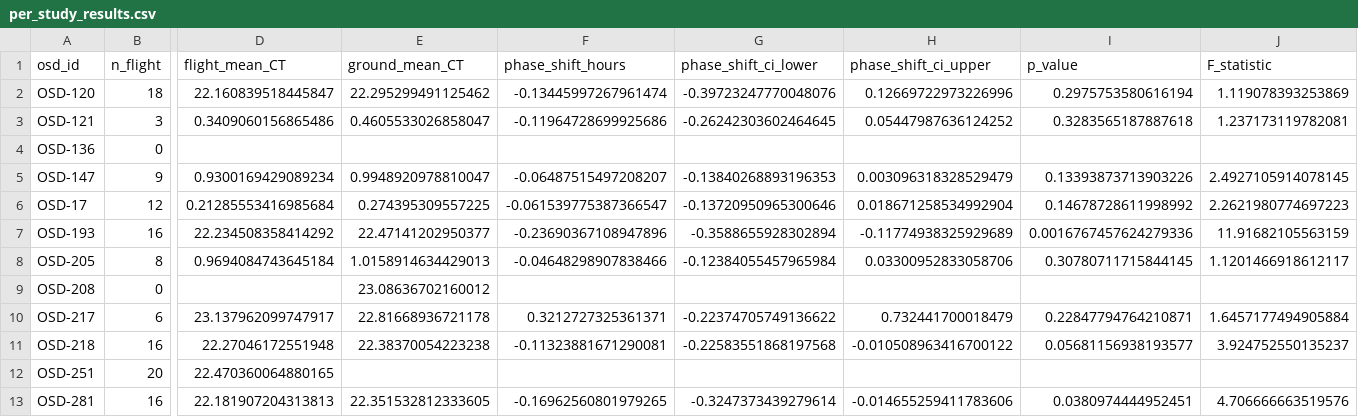
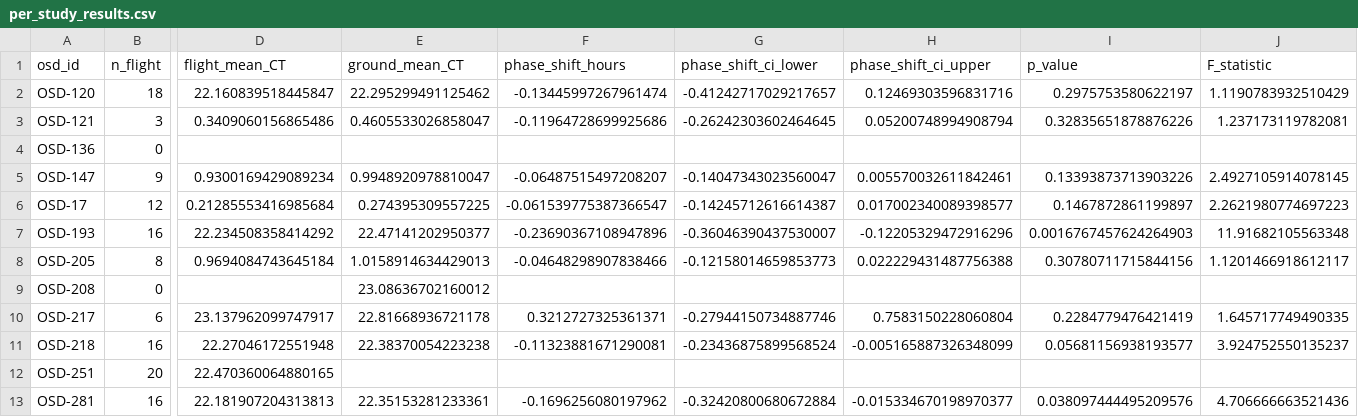
Before and after one commit to dr-richard-barker/Circadian_decoder, a CSV file: data/per_study_results.csv, drawn as a sheet; only a part is shown, gaps mark what is left out; the diff covers the shown part only; the diff names each change by its address in the sheet, - before the commit and + after, or states it on an @@ line.

```diff
--- a/data/per_study_results.csv
+++ b/data/per_study_results.csv
-G2 (phase_shift_ci_lower): -0.39723247770048076
+G2 (phase_shift_ci_lower): -0.41242717029217657
-H2 (phase_shift_ci_upper): 0.12669722973226996
+H2 (phase_shift_ci_upper): 0.12469303596831716
-I2 (p_value): 0.2975753580616194
+I2 (p_value): 0.2975753580622197
-J2 (F_statistic): 1.119078393253869
+J2 (F_statistic): 1.1190783932510429
-H3 (phase_shift_ci_upper): 0.05447987636124252
+H3 (phase_shift_ci_upper): 0.05200748994908794
-I3 (p_value): 0.3283565187887618
+I3 (p_value): 0.32835651878876226
-G5 (phase_shift_ci_lower): -0.13840268893196353
+G5 (phase_shift_ci_lower): -0.14047343023560047
-H5 (phase_shift_ci_upper): 0.003096318328529479
+H5 (phase_shift_ci_upper): 0.005570032611842461
-G6 (phase_shift_ci_lower): -0.13720950965300646
+G6 (phase_shift_ci_lower): -0.14245712616614387
-H6 (phase_shift_ci_upper): 0.018671258534992904
+H6 (phase_shift_ci_upper): 0.017002340089398577
-I6 (p_value): 0.14678728611998992
+I6 (p_value): 0.1467872861199897
-G7 (phase_shift_ci_lower): -0.3588655928302894
+G7 (phase_shift_ci_lower): -0.36046390437530007
-H7 (phase_shift_ci_upper): -0.11774938325929689
+H7 (phase_shift_ci_upper): -0.12205329472916296
-I7 (p_value): 0.0016767457624279336
+I7 (p_value): 0.0016767457624264903
-J7 (F_statistic): 11.91682105563159
+J7 (F_statistic): 11.91682105563348
-G8 (phase_shift_ci_lower): -0.12384055457965984
+G8 (phase_shift_ci_lower): -0.12158014659853773
-H8 (phase_shift_ci_upper): 0.03300952833058706
+H8 (phase_shift_ci_upper): 0.022229431487756388
-I8 (p_value): 0.30780711715844145
+I8 (p_value): 0.30780711715844156
-G10 (phase_shift_ci_lower): -0.22374705749136622
+G10 (phase_shift_ci_lower): -0.27944150734887746
-H10 (phase_shift_ci_upper): 0.732441700018479
+H10 (phase_shift_ci_upper): 0.7583150228060804
-I10 (p_value): 0.22847794764210871
+I10 (p_value): 0.2284779476421419
-J10 (F_statistic): 1.6457177494905884
+J10 (F_statistic): 1.645717749490335
-G11 (phase_shift_ci_lower): -0.22583551868197568
+G11 (phase_shift_ci_lower): -0.23436875899568524
-H11 (phase_shift_ci_upper): -0.010508963416700122
+H11 (phase_shift_ci_upper): -0.005165887326348099
-E13 (ground_mean_CT): 22.351532812333605
+E13 (ground_mean_CT): 22.35153281233361
-F13 (phase_shift_hours): -0.16962560801979265
+F13 (phase_shift_hours): -0.1696256080197962
-G13 (phase_shift_ci_lower): -0.3247373439279614
+G13 (phase_shift_ci_lower): -0.32420800680672884
-H13 (phase_shift_ci_upper): -0.014655259411783606
+H13 (phase_shift_ci_upper): -0.015334670198970377
-I13 (p_value): 0.0380974444952451
+I13 (p_value): 0.038097444495209576
-J13 (F_statistic): 4.706666663519576
+J13 (F_statistic): 4.706666663521436
```
Also changed, not shown: 1 added row and 34 edited cells elsewhere in this file, data/all_predictions.csv, tables/table2_per_study_results.csv, 51 other files.
